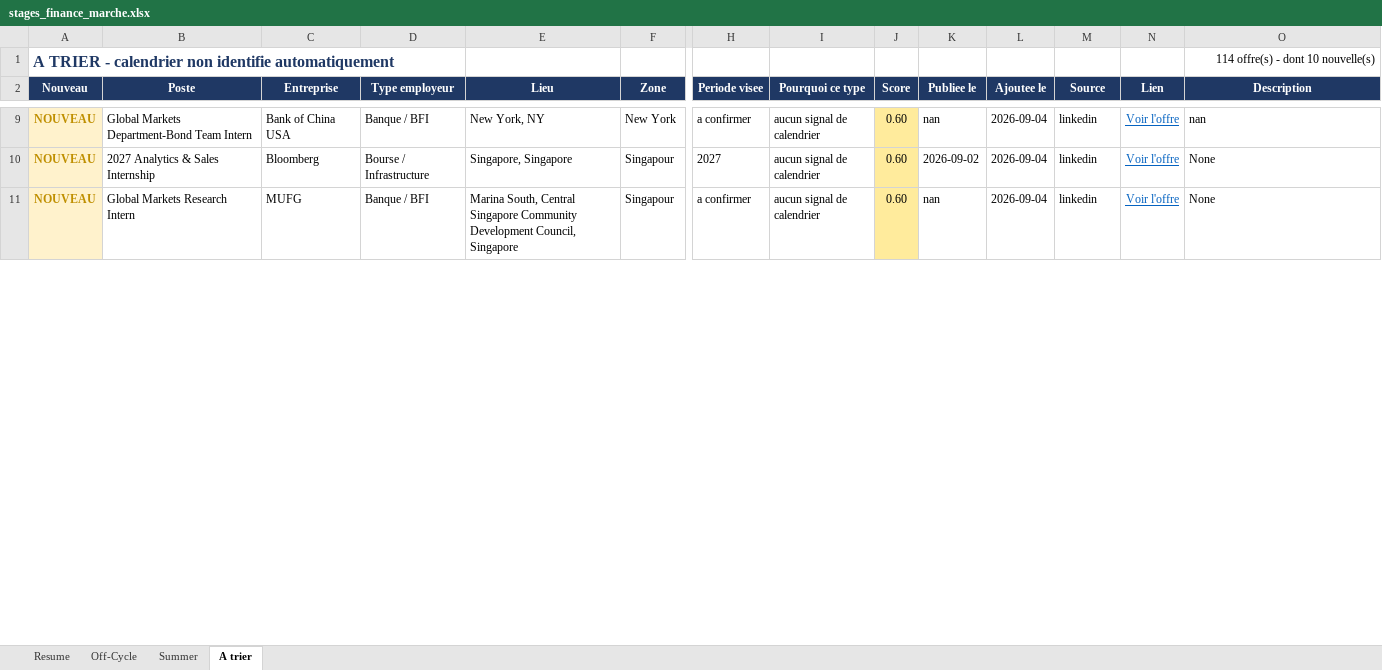
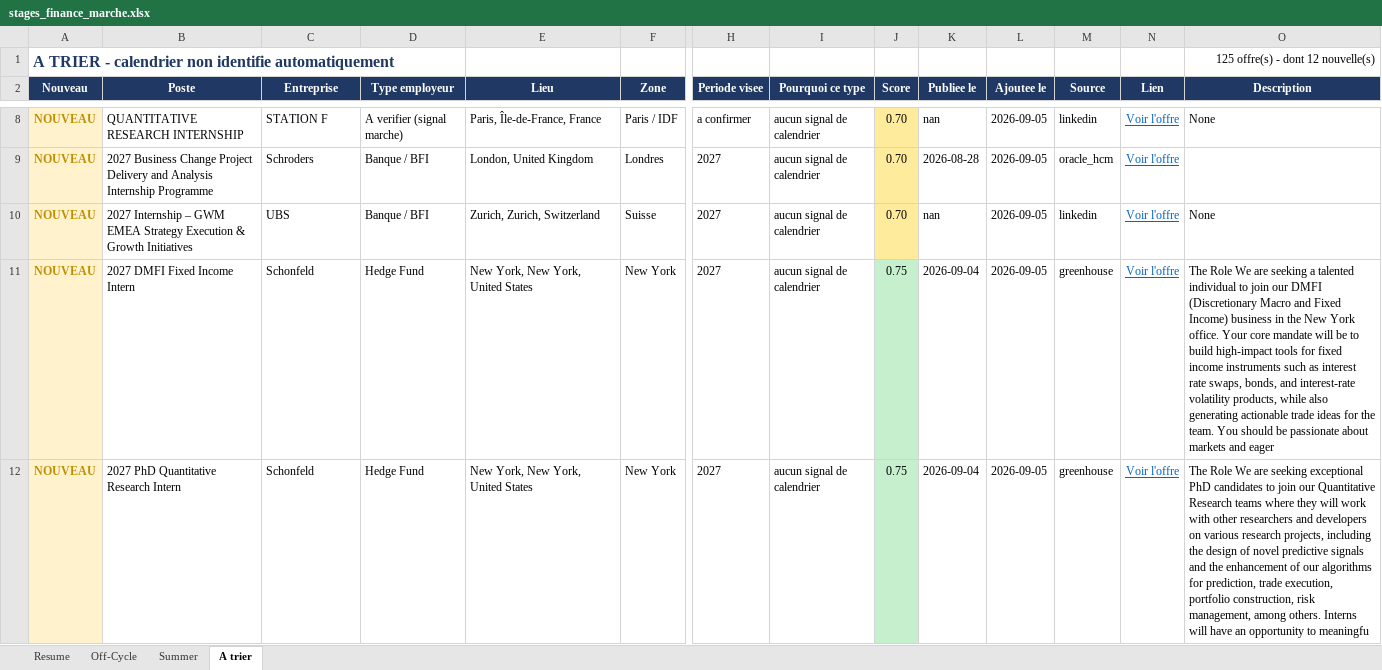
Before and after one commit to sasa2302/finance-internship-scraper, an Excel workbook: data/stages_finance_marche.xlsx, sheet A trier, drawn as a sheet; only a part is shown, gaps mark what is left out; values as stored, in another font and other column widths than the file's, no borders; addresses are those after the commit; rows hold the shown columns only; the diff covers the shown part only; the diff names each change by its address in the sheet, - before the commit and + after, or states it on an @@ line.

```diff
--- a/data/stages_finance_marche.xlsx (sheet A trier)
+++ b/data/stages_finance_marche.xlsx (sheet A trier)
-O1 (Description): 114 offre(s) - dont 10 nouvelle(s)
+O1 (Description): 125 offre(s) - dont 12 nouvelle(s)
-B8 (Poste): Global Markets Department-Bond Team Intern
+B8 (Poste): QUANTITATIVE RESEARCH INTERNSHIP
-C8 (Entreprise): Bank of China USA
+C8 (Entreprise): STATION F
-D8 (Type employeur): Banque / BFI
+D8 (Type employeur): A verifier (signal marche)
-E8 (Lieu): New York, NY
+E8 (Lieu): Paris, Île-de-France, France
-F8 (Zone): New York
+F8 (Zone): Paris / IDF
-J8:J10 (Score): 0.60
+J8:J10 (Score): 0.70
-L8:L10 (Ajoutee le): 2026-09-04
+L8:L10 (Ajoutee le): 2026-09-05
-O8 (Description): nan
+O8 (Description): None
-B9 (Poste): 2027 Analytics & Sales Internship
+B9 (Poste): 2027 Business Change Project Delivery and Analysis Internship Programme
-C9 (Entreprise): Bloomberg
+C9 (Entreprise): Schroders
-D9 (Type employeur): Bourse / Infrastructure
+D9 (Type employeur): Banque / BFI
-E9 (Lieu): Singapore, Singapore
+E9 (Lieu): London, United Kingdom
-F9 (Zone): Singapour
+F9 (Zone): Londres
-K9 (Publiee le): 2026-09-02
+K9 (Publiee le): 2026-08-28
-M9 (Source): linkedin
+M9 (Source): oracle_hcm
-O9 (Description): None
+O9 (Description): (empty)
-B10 (Poste): Global Markets Research Intern
+B10 (Poste): 2027 Internship – GWM EMEA Strategy Execution & Growth Initiatives
-C10 (Entreprise): MUFG
+C10 (Entreprise): UBS
-E10 (Lieu): Marina South, Central Singapore Community Development Council, Singapore
+E10 (Lieu): Zurich, Zurich, Switzerland
-F10 (Zone): Singapour
+F10 (Zone): Suisse
-H10 (Periode visee): a confirmer
+H10 (Periode visee): 2027
+row 11: NOUVEAU | 2027 DMFI Fixed Income Intern | Schonfeld | Hedge Fund | New York, New York, United States | New York | 2027 | aucun signal de calendrier | 0.75 | 2026-09-04 | 2026-09-05 | greenhouse | Voir l'offre | The Role We are seeking a talented individual to join our DMFI (Discretionary Macro and Fixed Income) business in the New York office. Your core mandate will be to build high-impact tools for fixed income instruments such as interest rate swaps, bonds, and interest-rate volatility products, while also generating actionable trade ideas for the team. You should be passionate about markets and eager
+row 12: NOUVEAU | 2027 PhD Quantitative Research Intern | Schonfeld | Hedge Fund | New York, New York, United States | New York | 2027 | aucun signal de calendrier | 0.75 | 2026-09-04 | 2026-09-05 | greenhouse | Voir l'offre | The Role We are seeking exceptional PhD candidates to join our Quantitative Research teams where they will work with other researchers and developers on various research projects, including the design of novel predictive signals and the enhancement of our algorithms for prediction, trade execution, portfolio construction, risk management, among others. Interns will have an opportunity to meaningfu
```
Also changed, not shown: 11 added rows, 2 removed rows, 34 edited cells and cell formats elsewhere in this sheet, sheet Summer, sheet Off-Cycle, sheet Resume, 2 other files.
